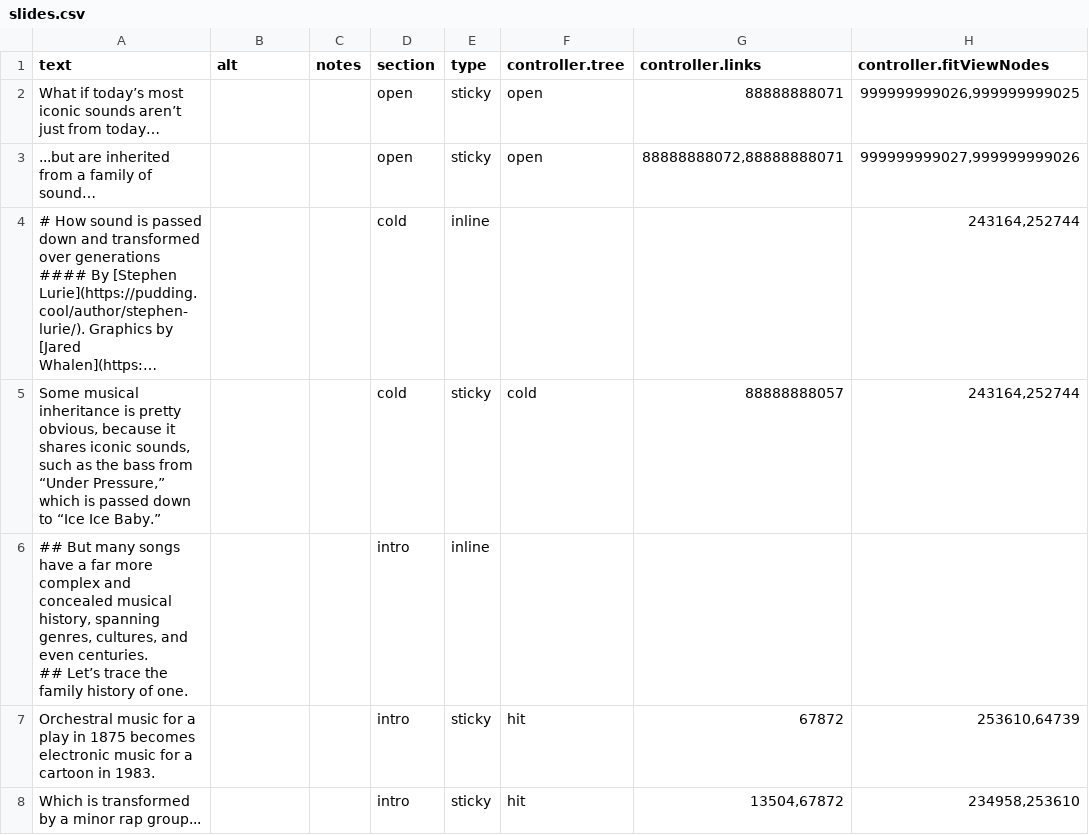
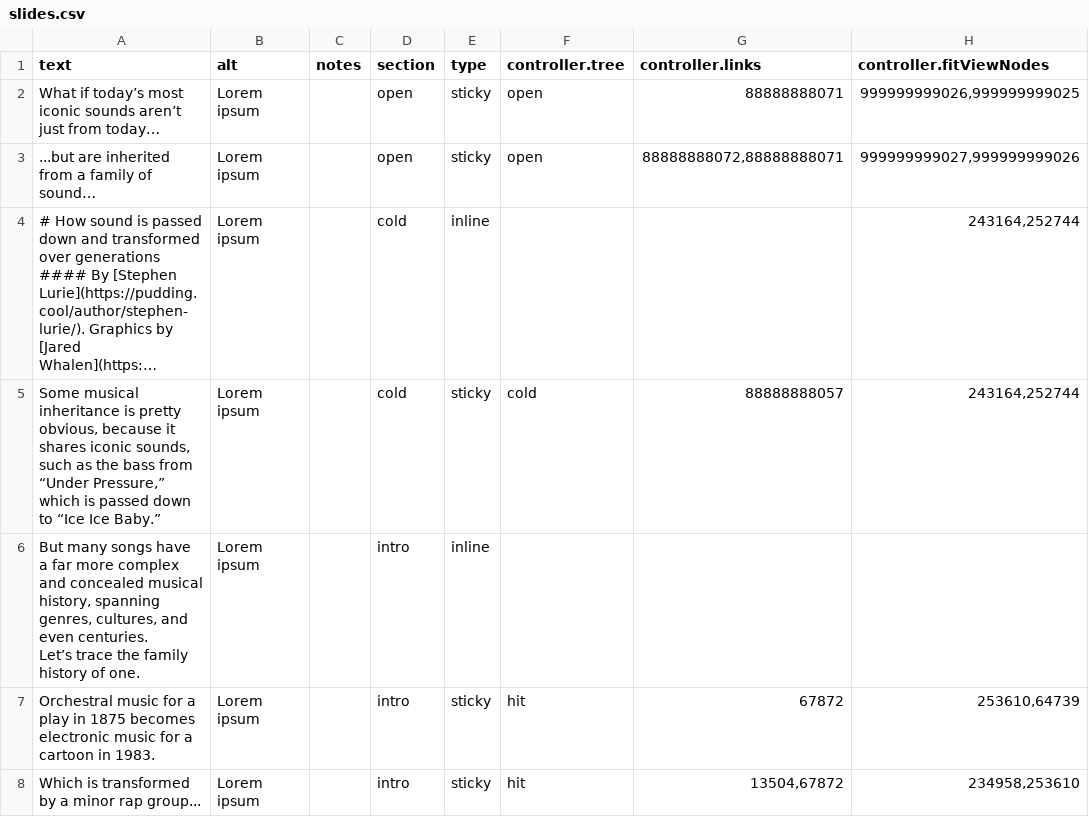
Before and after one commit to the-pudding/sample-trees, a CSV file: src/data/slides.csv, drawn as a sheet; only a part is shown; long unchanged cells end in …; ↵ is a line break in a cell; the diff covers the shown part only; the diff names each change by its address in the sheet, - before the commit and + after, or states it on an @@ line.

```diff
--- a/src/data/slides.csv
+++ b/src/data/slides.csv
-B2:B8 (alt): (empty)
+B2:B8 (alt): Lorem ipsum
-A6 (text): ## But many songs have a far more complex and concealed musical history, spanning genres, cultures, and even centuries. ↵ ## Let’s trace…
+A6 (text): But many songs have a far more complex and concealed musical history, spanning genres, cultures, and even centuries. ↵ Let’s trace…
```
Also changed, not shown: 55 edited cells elsewhere in this file, 1 other file.
